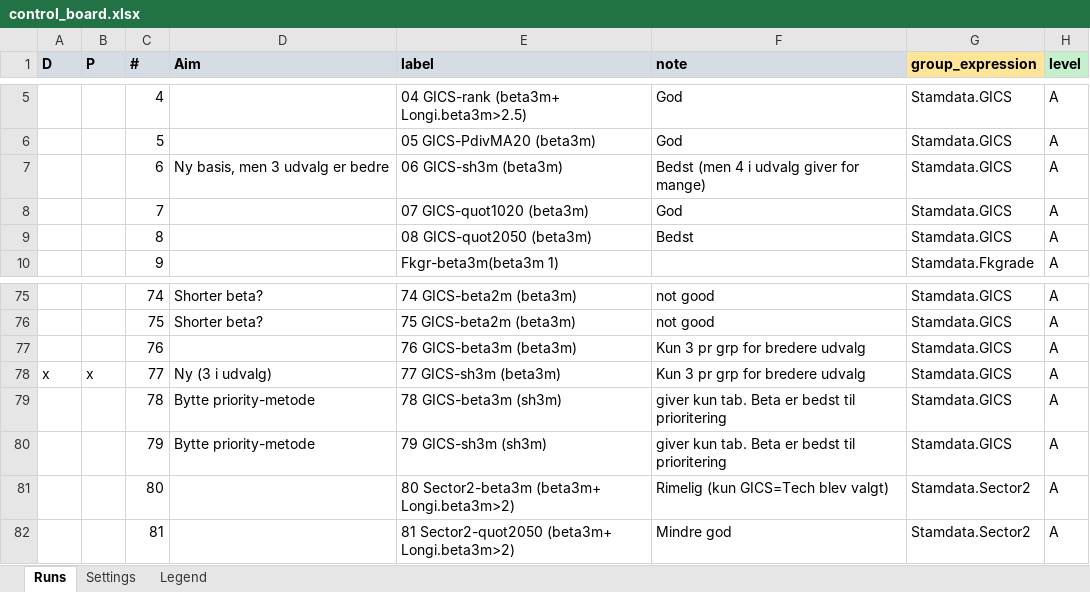
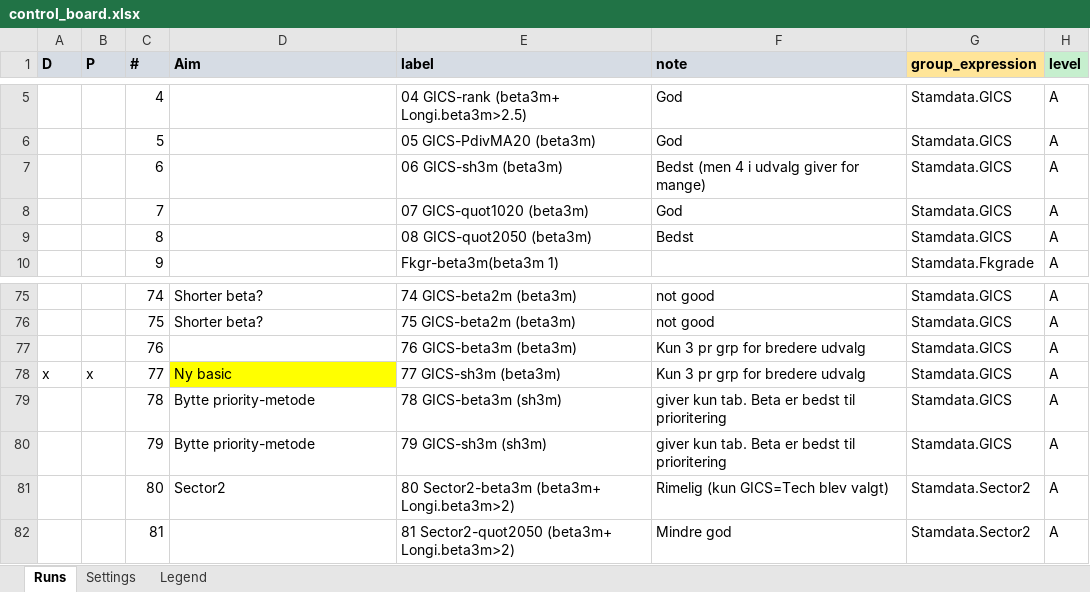
Before and after one commit to martinysteen/potentials, an Excel workbook: strategy_grp2/app/control/control_board.xlsx, sheet Runs, drawn as a sheet; only a part is shown, gaps mark what is left out; values as stored, in another font and other column widths than the file's, no borders; the diff names each change by its address in the sheet, - before the commit and + after, or states it on an @@ line.

Commit message:
Auto-backup: 2026-09-13 03:40:01

```diff
--- a/strategy_grp2/app/control/control_board.xlsx (sheet Runs)
+++ b/strategy_grp2/app/control/control_board.xlsx (sheet Runs)
-D7 (Aim): Ny basis, men 3 udvalg er bedre
+D7 (Aim): (empty)
-D78 (Aim): Ny (3 i udvalg)
+D78 (Aim): Ny basic
-D78 fill: none
+D78 fill: #FFFF00
-D81 (Aim): (empty)
+D81 (Aim): Sector2
```
